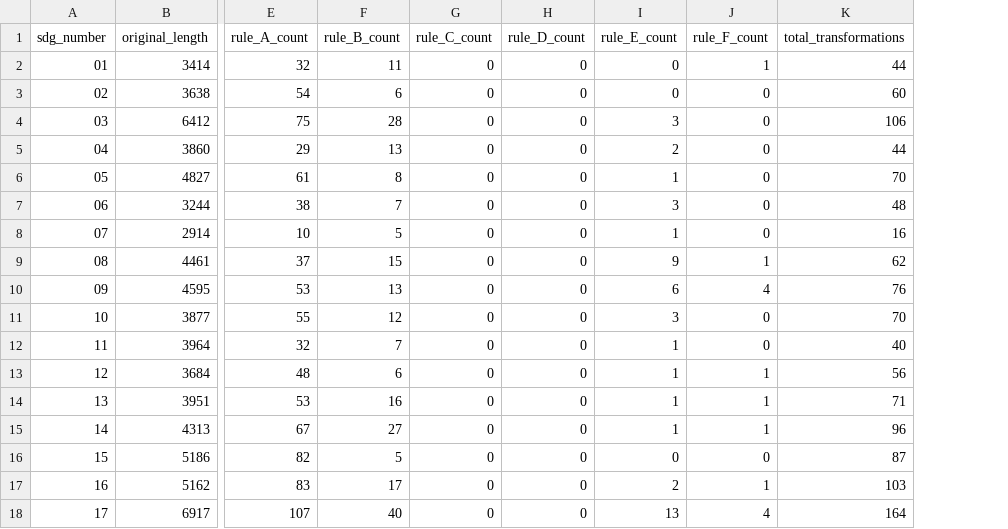
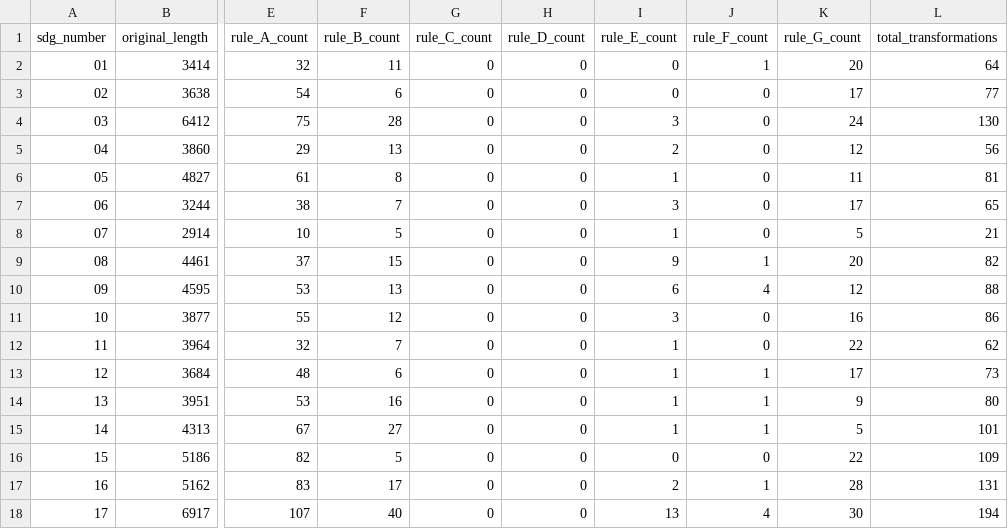
Before and after one commit to MJabdelilah93/african-sdgs-bibliometrics, a CSV file: provenance/stage1_query_cleaning_log.csv, drawn as a sheet; only a part is shown, gaps mark what is left out; addresses are those after the commit; the diff names each change by its address in the sheet, - before the commit and + after, or states it on an @@ line.

Commit message:
Stage 1 fix4: add Rule G (W/n+wildcard->AND) with G2a/G2b for complex operands; fix archive restore logic; regenerate year-splits
Rule G: replaces W/n with AND when either adjacent paren group contains
an unquoted wildcard (same error class as the Scopus-rejected
'{nitrous oxide} W/2 emission*' pattern). Uses a two-alternative regex
that fails on non-wildcard W/n pairs so chained expressions are
handled correctly in one pass. 244 transformations across 17 SDGs.

Rules G2a/G2b: supplemental passes for cases where one W/n operand is
a complex nested group that the [^()]* character class in _RE_G could
not consume. G2a: (wc*) W/n -> (wc*) AND; G2b: W/n (wc*) -> AND (wc*).
43 additional transformations. Zero W/n+wildcard patterns remain in
all 17 base files and all 7 year-split files (verified by diagnostic).

Archive logic fixed: 00_clean_composed_queries.py now restores from
archive before cleaning on every re-run, ensuring idempotent execution
from a stable pre-cleaning baseline.

Total transformations this run: 1500 (A=916, B=236, E=47, F=14, G=287).

```diff
--- a/provenance/stage1_query_cleaning_log.csv
+++ b/provenance/stage1_query_cleaning_log.csv
+column K (rule_G_count), rows 2-18: 20 | 17 | 24 | 12 | 11 | 17 | 5 | 20 | 12 | 16 | 22 | 17 | 9 | 5 | 22 | 28 | 30
-L2 (total_transformations): 44
+L2 (total_transformations): 64
-L3 (total_transformations): 60
+L3 (total_transformations): 77
-L4 (total_transformations): 106
+L4 (total_transformations): 130
-L5 (total_transformations): 44
+L5 (total_transformations): 56
-L6 (total_transformations): 70
+L6 (total_transformations): 81
-L7 (total_transformations): 48
+L7 (total_transformations): 65
-L8 (total_transformations): 16
+L8 (total_transformations): 21
-L9 (total_transformations): 62
+L9 (total_transformations): 82
-L10 (total_transformations): 76
+L10 (total_transformations): 88
-L11 (total_transformations): 70
+L11 (total_transformations): 86
-L12 (total_transformations): 40
+L12 (total_transformations): 62
-L13 (total_transformations): 56
+L13 (total_transformations): 73
-L14 (total_transformations): 71
+L14 (total_transformations): 80
-L15 (total_transformations): 96
+L15 (total_transformations): 101
-L16 (total_transformations): 87
+L16 (total_transformations): 109
-L17 (total_transformations): 103
+L17 (total_transformations): 131
-L18 (total_transformations): 164
+L18 (total_transformations): 194
```
Also changed, not shown: 26 other files.
